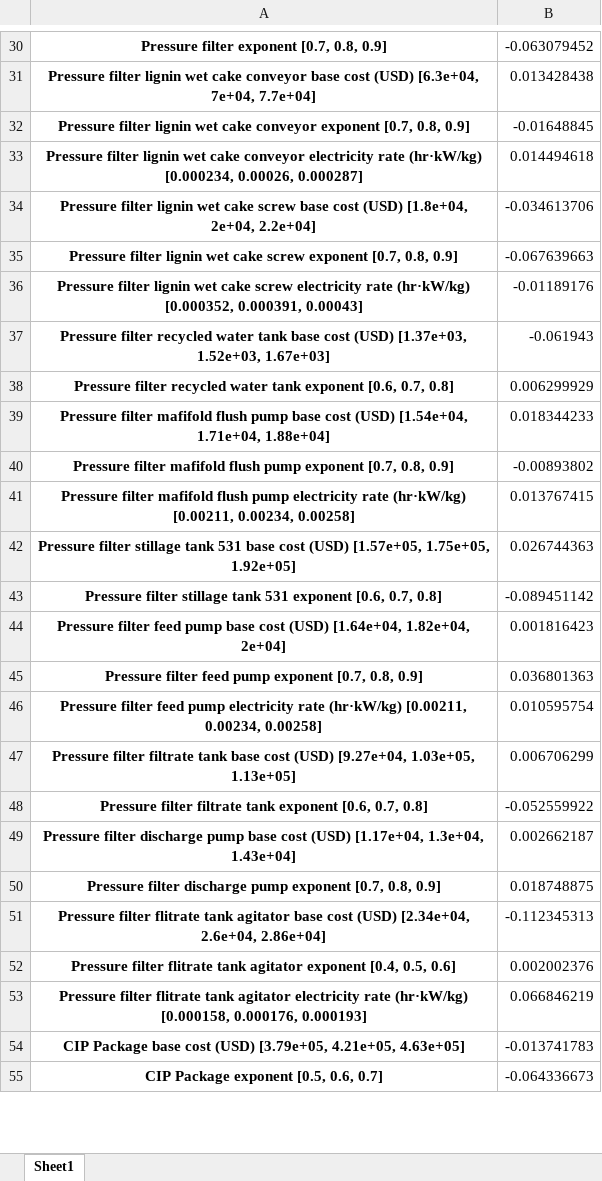
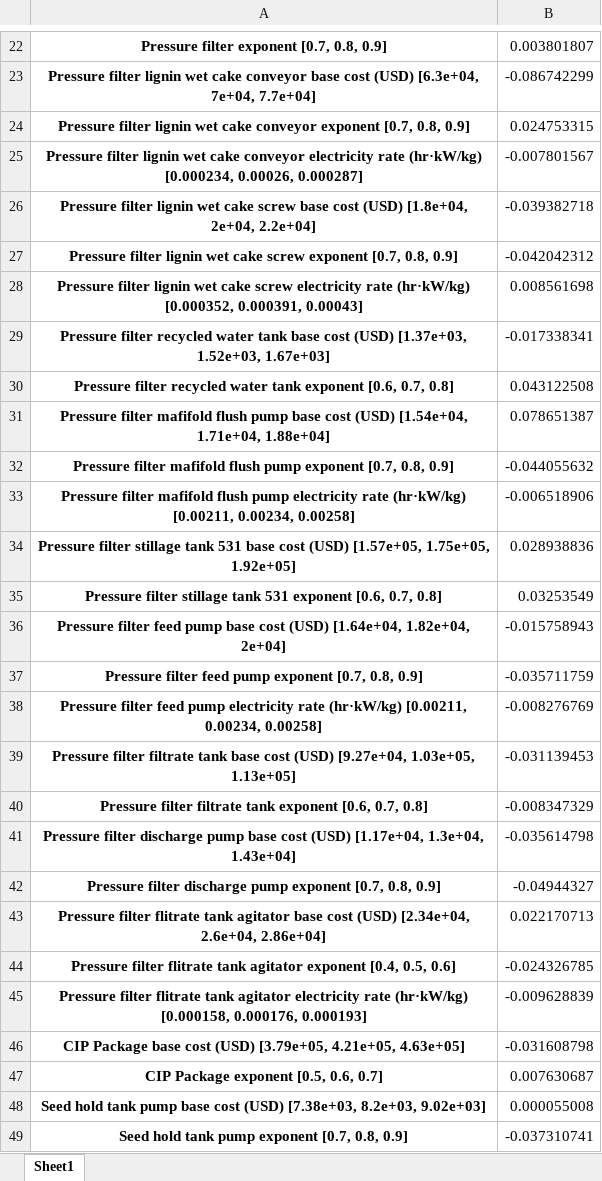
Before and after one commit to BioSTEAMDevelopmentGroup/biosteam, an Excel workbook: biosteam/biorefineries/cornstover/Spearman correlation cornstover.xlsx, sheet Sheet1, drawn as a sheet; only a part is shown, gaps mark what is left out; values as stored, in another font and other column widths than the file's, no borders; addresses are those after the commit; the diff covers the shown part only; the diff names each change by its address in the sheet, - before the commit and + after, or states it on an @@ line.

```diff
--- a/biosteam/biorefineries/cornstover/Spearman correlation cornstover.xlsx (sheet Sheet1)
+++ b/biosteam/biorefineries/cornstover/Spearman correlation cornstover.xlsx (sheet Sheet1)
-B22: -0.063079452
+B22: 0.003801807
-B23: 0.013428438
+B23: -0.086742299
-B24: -0.01648845
+B24: 0.024753315
-B25: 0.014494618
+B25: -0.007801567
-B26: -0.034613706
+B26: -0.039382718
-B27: -0.067639663
+B27: -0.042042312
-B28: -0.01189176
+B28: 0.008561698
-B29: -0.061943
+B29: -0.017338341
-B30: 0.006299929
+B30: 0.043122508
-B31: 0.018344233
+B31: 0.078651387
-B32: -0.00893802
+B32: -0.044055632
-B33: 0.013767415
+B33: -0.006518906
-B34: 0.026744363
+B34: 0.028938836
-B35: -0.089451142
+B35: 0.03253549
-B36: 0.001816423
+B36: -0.015758943
-B37: 0.036801363
+B37: -0.035711759
-B38: 0.010595754
+B38: -0.008276769
-B39: 0.006706299
+B39: -0.031139453
-B40: -0.052559922
+B40: -0.008347329
-B41: 0.002662187
+B41: -0.035614798
-B42: 0.018748875
+B42: -0.04944327
-B43: -0.112345313
+B43: 0.022170713
-B44: 0.002002376
+B44: -0.024326785
-B45: 0.066846219
+B45: -0.009628839
-B46: -0.013741783
+B46: -0.031608798
-B47: -0.064336673
+B47: 0.007630687
+row 48: Seed hold tank pump base cost (USD) [7.38e+03, 8.2e+03, 9.02e+03] | 0.000055008
+row 49: Seed hold tank pump exponent [0.7, 0.8, 0.9] | -0.037310741
```
Also changed, not shown: 59 added rows, 61 removed rows and 142 edited cells elsewhere in this sheet, biosteam/biorefineries/lipidcane/Monte Carlo across lipid fraction.xlsx, biosteam/biorefineries/lipidcane/Monte Carlo sugarcane.xlsx, 20 other files.
